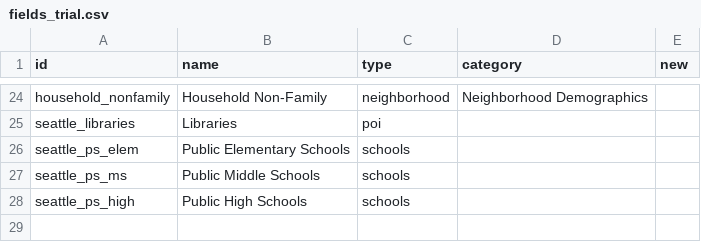
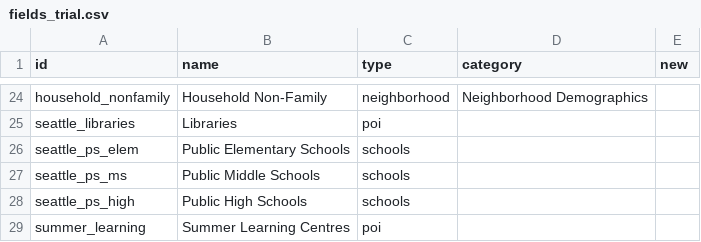
Before and after one commit to uwescience/DSSG2017-Equity, a CSV file: data/fields_trial.csv, drawn as a sheet; only a part is shown, gaps mark what is left out.

```diff
--- a/data/fields_trial.csv
+++ b/data/fields_trial.csv
@@ -28 +28,2 @@ seattle_ps_ms,Public Middle Schools,schools,,
 seattle_ps_high,Public High Schools,schools,,
+summer_learning,Summer Learning Centres ,poi,,
```
Also changed, not shown: data/source_trial.csv, 2 other files.
